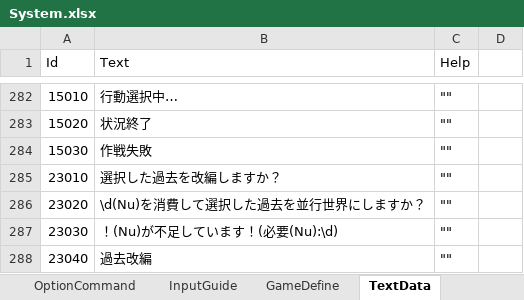
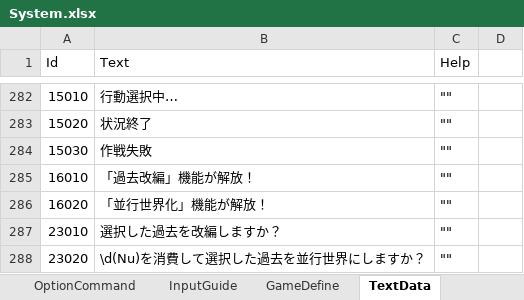
Before and after one commit to seedsclaft/unity, an Excel workbook: Assets/Data/System.xlsx, sheet TextData, drawn as a sheet; only a part is shown, gaps mark what is left out; the shorter side is filled out with more unchanged rows; values as stored, in another font and other column widths than the file's, no borders; the diff names each change by its address in the sheet, - before the commit and + after, or states it on an @@ line.

```diff
--- a/Assets/Data/System.xlsx (sheet TextData)
+++ b/Assets/Data/System.xlsx (sheet TextData)
+row 285: 16010 | 「過去改編」機能が解放！ | ""
+row 286: 16020 | 「並行世界化」機能が解放！ | ""
```
Also changed, not shown: Assets/Data/PrizeSets.xlsx, Assets/Data/ScorePrizes.xlsx, 28 other files.
